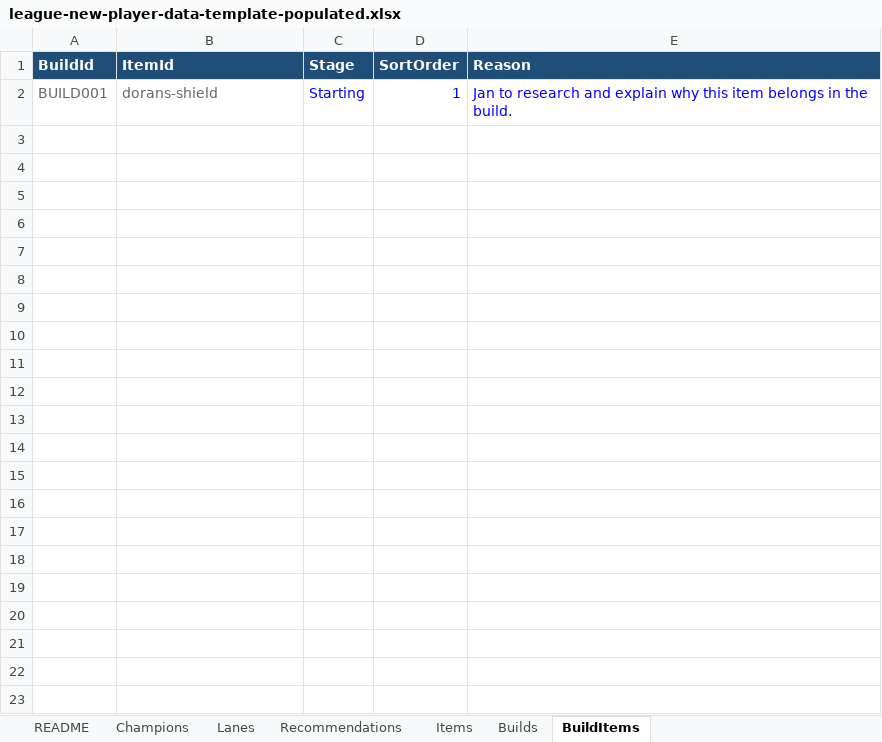
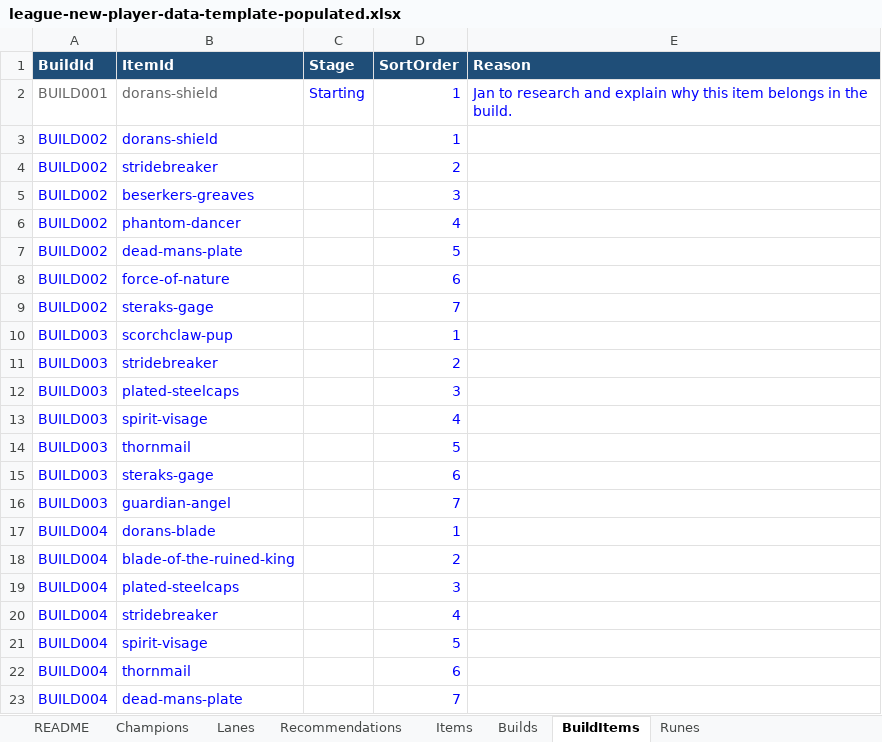
Before and after one commit to MarkZither/league-new-player-guide, an Excel workbook: data/league-new-player-data-template-populated.xlsx, sheet BuildItems, drawn as a sheet; values as stored, in another font and other column widths than the file's, no borders; table styles not drawn; the diff names each change by its address in the sheet, - before the commit and + after, or states it on an @@ line.

```diff
--- a/data/league-new-player-data-template-populated.xlsx (sheet BuildItems)
+++ b/data/league-new-player-data-template-populated.xlsx (sheet BuildItems)
+sheet tab: Runes
+row 3: BUILD002 | dorans-shield |  | 1
+row 4: BUILD002 | stridebreaker |  | 2
+row 5: BUILD002 | beserkers-greaves |  | 3
+row 6: BUILD002 | phantom-dancer |  | 4
+row 7: BUILD002 | dead-mans-plate |  | 5
+row 8: BUILD002 | force-of-nature |  | 6
+row 9: BUILD002 | steraks-gage |  | 7
+row 10: BUILD003 | scorchclaw-pup |  | 1
+row 11: BUILD003 | stridebreaker |  | 2
+row 12: BUILD003 | plated-steelcaps |  | 3
+row 13: BUILD003 | spirit-visage |  | 4
+row 14: BUILD003 | thornmail |  | 5
+row 15: BUILD003 | steraks-gage |  | 6
+row 16: BUILD003 | guardian-angel |  | 7
+row 17: BUILD004 | dorans-blade |  | 1
+row 18: BUILD004 | blade-of-the-ruined-king |  | 2
+row 19: BUILD004 | plated-steelcaps |  | 3
+row 20: BUILD004 | stridebreaker |  | 4
+row 21: BUILD004 | spirit-visage |  | 5
+row 22: BUILD004 | thornmail |  | 6
+row 23: BUILD004 | dead-mans-plate |  | 7
```
Also changed, not shown: sheet Recommendations, sheet Champions, sheet Items, sheet Builds, 7 other files.
